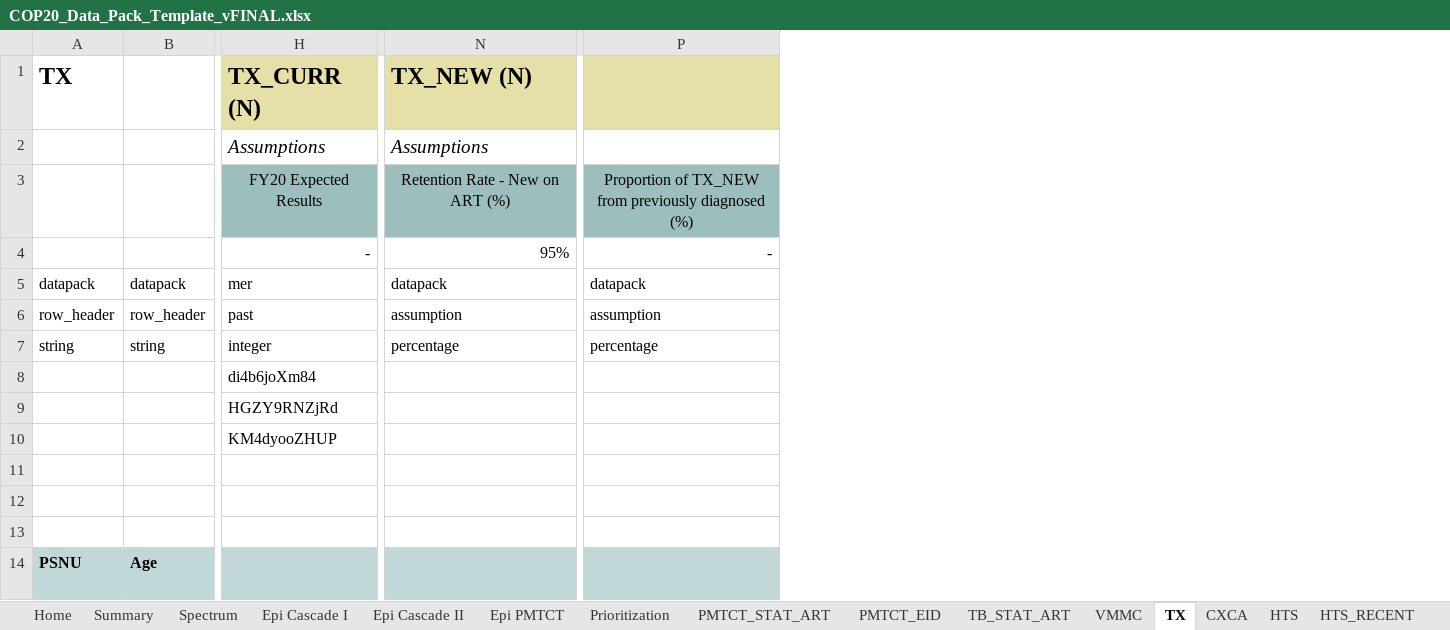
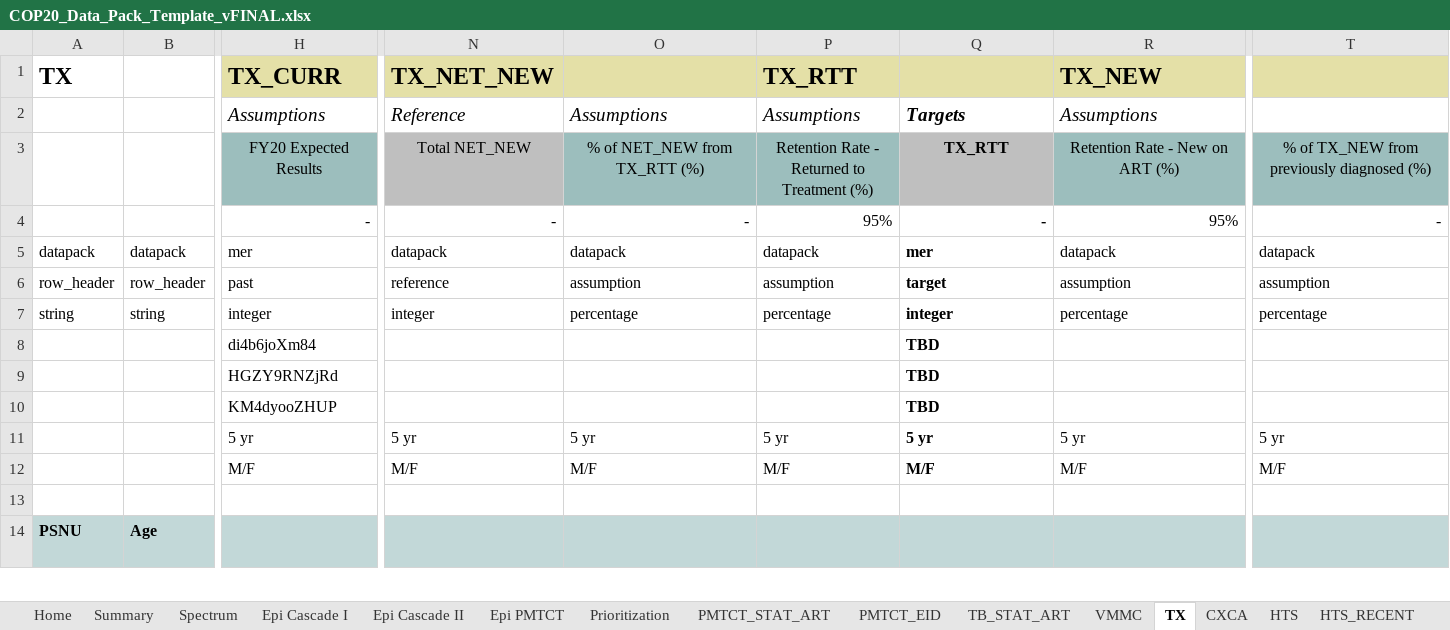
Before and after one commit to pepfar-datim/datapackr, an Excel workbook: data-raw/COP20_Data_Pack_Template_vFINAL.xlsx, sheet TX, drawn as a sheet; only a part is shown, gaps mark what is left out; values as stored, in another font and other column widths than the file's, no borders; conditional formats not drawn; removed rows and columns are numbered as before the commit, all else as after; rows hold the shown columns only; the diff names each change by its address in the sheet, - before the commit and + after, or states it on an @@ line.

Commit message:
Update COP20_Data_Pack_Template_vFINAL.xlsx

```diff
--- a/data-raw/COP20_Data_Pack_Template_vFINAL.xlsx (sheet TX)
+++ b/data-raw/COP20_Data_Pack_Template_vFINAL.xlsx (sheet TX)
+column N, rows 1-7: TX_NET_NEW | Reference | Total NET_NEW | - | datapack | reference | integer; row 14: TX_NET_NEW
+column O, rows 2-7: Assumptions | % of NET_NEW from TX_RTT (%) | - | datapack | assumption | percentage; row 14: TX_NET_NEW.rttProportion
+column P, rows 1-7: TX_RTT | Assumptions | Retention Rate - Returned to Treatment (%) | 95% | datapack | assumption | percentage; row 14: TX_RTT.retRate
+column Q, rows 2-10: Targets | TX_RTT | - | mer | target | integer | TBD | TBD | TBD; row 14: TX_RTT.N.Age/Sex/HIVStatus.T
-H1: TX_CURR (N)
+H1: TX_CURR
-R1: TX_NEW (N)
+R1: TX_NEW
-T3: Proportion of TX_NEW…
+T3: % of TX_NEW…
-row 11: (empty)
-row 12: (empty)
+row 11:  |  | 5 yr | 5 yr | 5 yr | 5 yr | 5 yr | 5 yr | 5 yr
+row 12:  |  | M/F | M/F | M/F | M/F | M/F | M/F | M/F
```
Also changed, not shown: sheet KP, sheet HTS, sheet HTS_RECENT, sheet Summary, formulas that keep their value.
